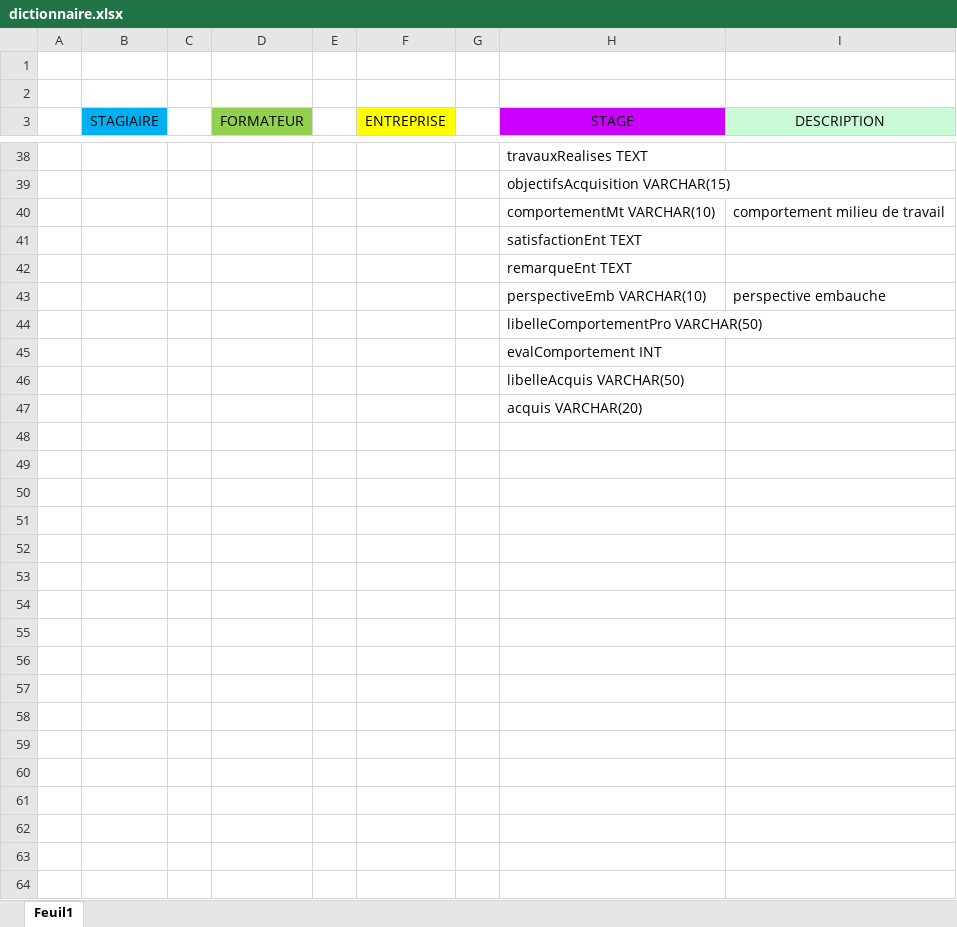
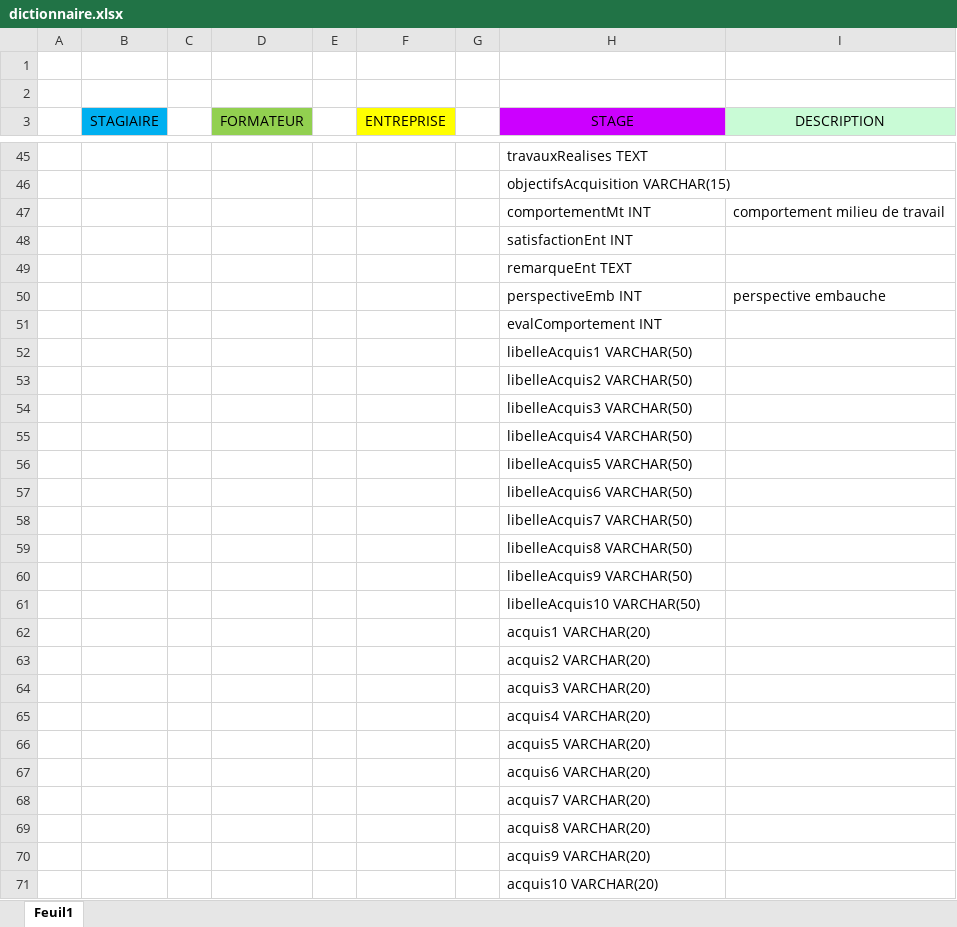
Before and after one commit to tancraft/cours-antoine-, an Excel workbook: projet/dictionnaire.xlsx, sheet Feuil1, drawn as a sheet; only a part is shown, gaps mark what is left out; values as stored, in another font and other column widths than the file's, no borders; removed rows and columns are numbered as before the commit, all else as after; the diff covers the shown part only; the diff names each change by its address in the sheet, - before the commit and + after, or states it on an @@ line.

```diff
--- a/projet/dictionnaire.xlsx (sheet Feuil1)
+++ b/projet/dictionnaire.xlsx (sheet Feuil1)
-H47 (STAGE): comportementMt VARCHAR(10)
+H47 (STAGE): comportementMt INT
-H48 (STAGE): satisfactionEnt TEXT
+H48 (STAGE): satisfactionEnt INT
-H50 (STAGE): perspectiveEmb VARCHAR(10)
+H50 (STAGE): perspectiveEmb INT
-row 44:  |  |  |  |  |  |  | libelleComportementPro VARCHAR(50)
-H52 (STAGE): libelleAcquis VARCHAR(50)
+H52 (STAGE): libelleAcquis1 VARCHAR(50)
-H53 (STAGE): acquis VARCHAR(20)
+H53 (STAGE): libelleAcquis2 VARCHAR(50)
+row 54:  |  |  |  |  |  |  | libelleAcquis3 VARCHAR(50)
+row 55:  |  |  |  |  |  |  | libelleAcquis4 VARCHAR(50)
+row 56:  |  |  |  |  |  |  | libelleAcquis5 VARCHAR(50)
+row 57:  |  |  |  |  |  |  | libelleAcquis6 VARCHAR(50)
+row 58:  |  |  |  |  |  |  | libelleAcquis7 VARCHAR(50)
+row 59:  |  |  |  |  |  |  | libelleAcquis8 VARCHAR(50)
+row 60:  |  |  |  |  |  |  | libelleAcquis9 VARCHAR(50)
+row 61:  |  |  |  |  |  |  | libelleAcquis10 VARCHAR(50)
+row 62:  |  |  |  |  |  |  | acquis1 VARCHAR(20)
+row 63:  |  |  |  |  |  |  | acquis2 VARCHAR(20)
+row 64:  |  |  |  |  |  |  | acquis3 VARCHAR(20)
+row 65:  |  |  |  |  |  |  | acquis4 VARCHAR(20)
+row 66:  |  |  |  |  |  |  | acquis5 VARCHAR(20)
+row 67:  |  |  |  |  |  |  | acquis6 VARCHAR(20)
+row 68:  |  |  |  |  |  |  | acquis7 VARCHAR(20)
+row 69:  |  |  |  |  |  |  | acquis8 VARCHAR(20)
+row 70:  |  |  |  |  |  |  | acquis9 VARCHAR(20)
+row 71:  |  |  |  |  |  |  | acquis10 VARCHAR(20)
```
Also changed, not shown: 16 added rows, 2 removed rows and 11 edited cells elsewhere in this sheet, 10 other files.
